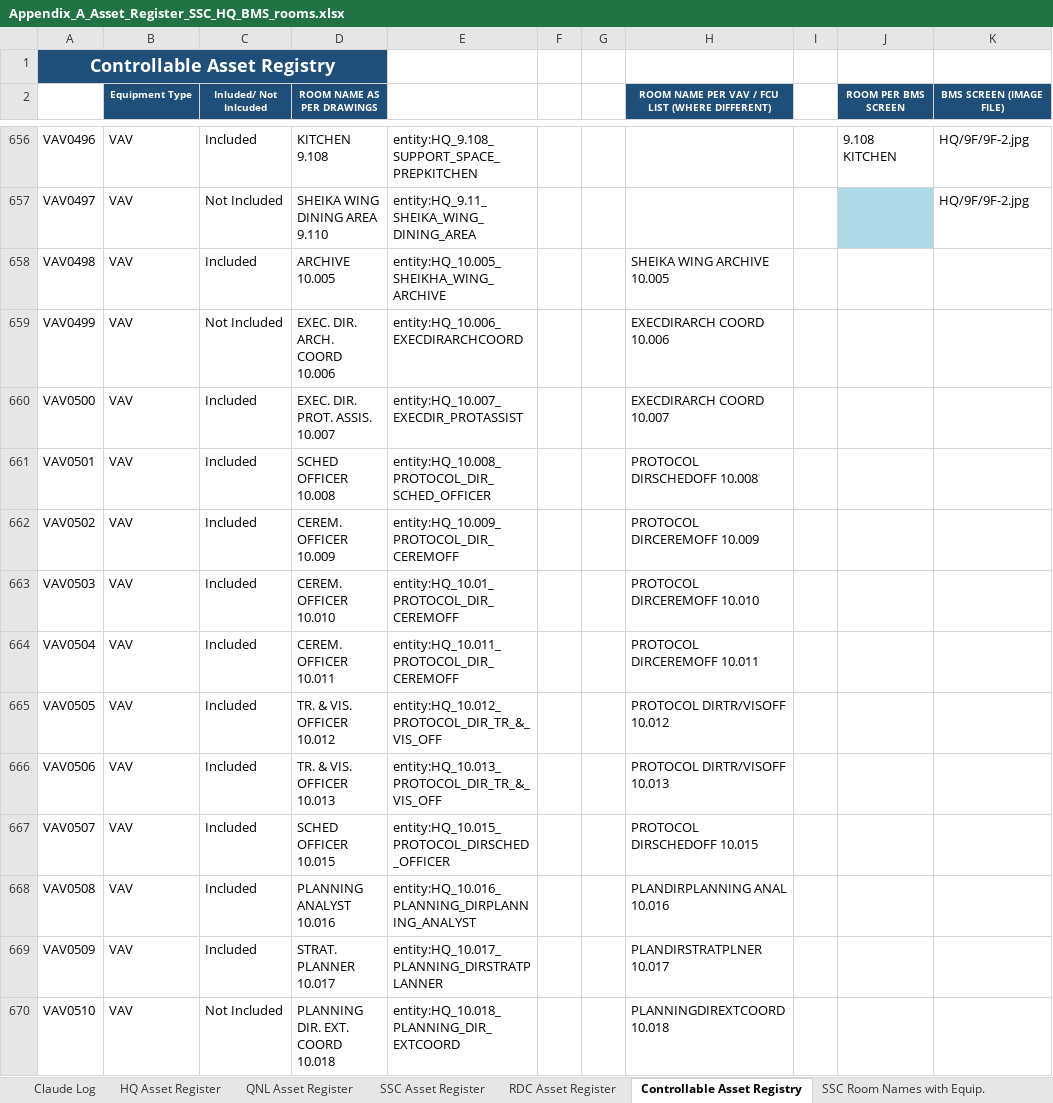
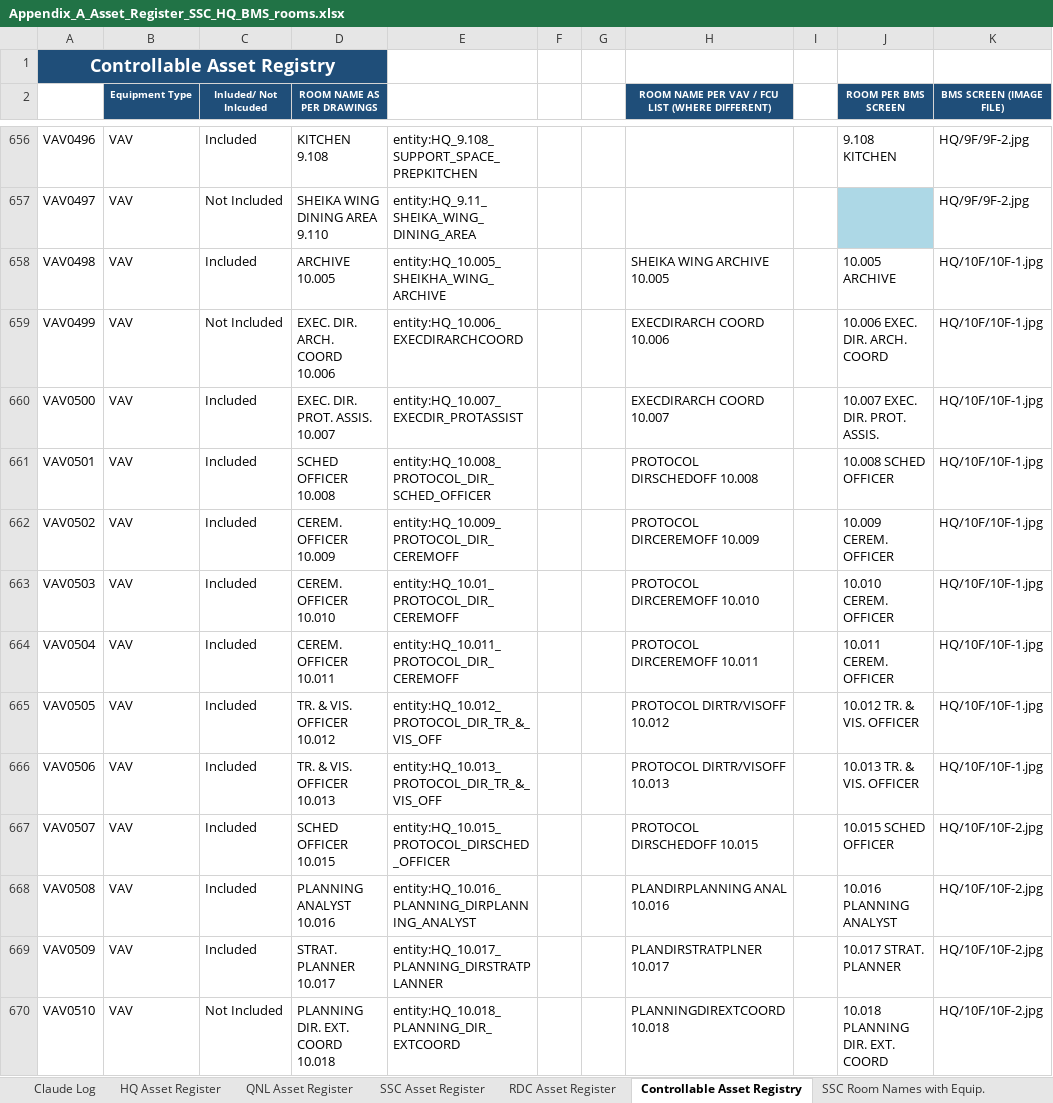
Before and after one commit to ahmad-smasri/claudeskills, an Excel workbook: projects/bms-room-allocation/Appendix_A_Asset_Register_SSC_HQ_BMS_rooms.xlsx, sheet Controllable Asset Registry, drawn as a sheet; only a part is shown, gaps mark what is left out; values as stored, in another font and other column widths than the file's, no borders; the diff covers the shown part only; the diff names each change by its address in the sheet, - before the commit and + after, or states it on an @@ line.

```diff
--- a/projects/bms-room-allocation/Appendix_A_Asset_Register_SSC_HQ_BMS_rooms.xlsx (sheet Controllable Asset Registry)
+++ b/projects/bms-room-allocation/Appendix_A_Asset_Register_SSC_HQ_BMS_rooms.xlsx (sheet Controllable Asset Registry)
-J658 (ROOM PER BMS SCREEN): (empty)
+J658 (ROOM PER BMS SCREEN): 10.005 ARCHIVE
-K658:K666 (BMS SCREEN (IMAGE FILE)): (empty)
+K658:K666 (BMS SCREEN (IMAGE FILE)): HQ/10F/10F-1.jpg
-J659 (ROOM PER BMS SCREEN): (empty)
+J659 (ROOM PER BMS SCREEN): 10.006 EXEC. DIR. ARCH. COORD
-J660 (ROOM PER BMS SCREEN): (empty)
+J660 (ROOM PER BMS SCREEN): 10.007 EXEC. DIR. PROT. ASSIS.
-J661 (ROOM PER BMS SCREEN): (empty)
+J661 (ROOM PER BMS SCREEN): 10.008 SCHED OFFICER
-J662 (ROOM PER BMS SCREEN): (empty)
+J662 (ROOM PER BMS SCREEN): 10.009 CEREM. OFFICER
-J663 (ROOM PER BMS SCREEN): (empty)
+J663 (ROOM PER BMS SCREEN): 10.010 CEREM. OFFICER
-J664 (ROOM PER BMS SCREEN): (empty)
+J664 (ROOM PER BMS SCREEN): 10.011 CEREM. OFFICER
-J665 (ROOM PER BMS SCREEN): (empty)
+J665 (ROOM PER BMS SCREEN): 10.012 TR. & VIS. OFFICER
-J666 (ROOM PER BMS SCREEN): (empty)
+J666 (ROOM PER BMS SCREEN): 10.013 TR. & VIS. OFFICER
-J667 (ROOM PER BMS SCREEN): (empty)
+J667 (ROOM PER BMS SCREEN): 10.015 SCHED OFFICER
-K667:K670 (BMS SCREEN (IMAGE FILE)): (empty)
+K667:K670 (BMS SCREEN (IMAGE FILE)): HQ/10F/10F-2.jpg
-J668 (ROOM PER BMS SCREEN): (empty)
+J668 (ROOM PER BMS SCREEN): 10.016 PLANNING ANALYST
-J669 (ROOM PER BMS SCREEN): (empty)
+J669 (ROOM PER BMS SCREEN): 10.017 STRAT. PLANNER
-J670 (ROOM PER BMS SCREEN): (empty)
+J670 (ROOM PER BMS SCREEN): 10.018 PLANNING DIR. EXT. COORD
```
Also changed, not shown: 196 edited cells and cell formats elsewhere in this sheet, 2 other files.
